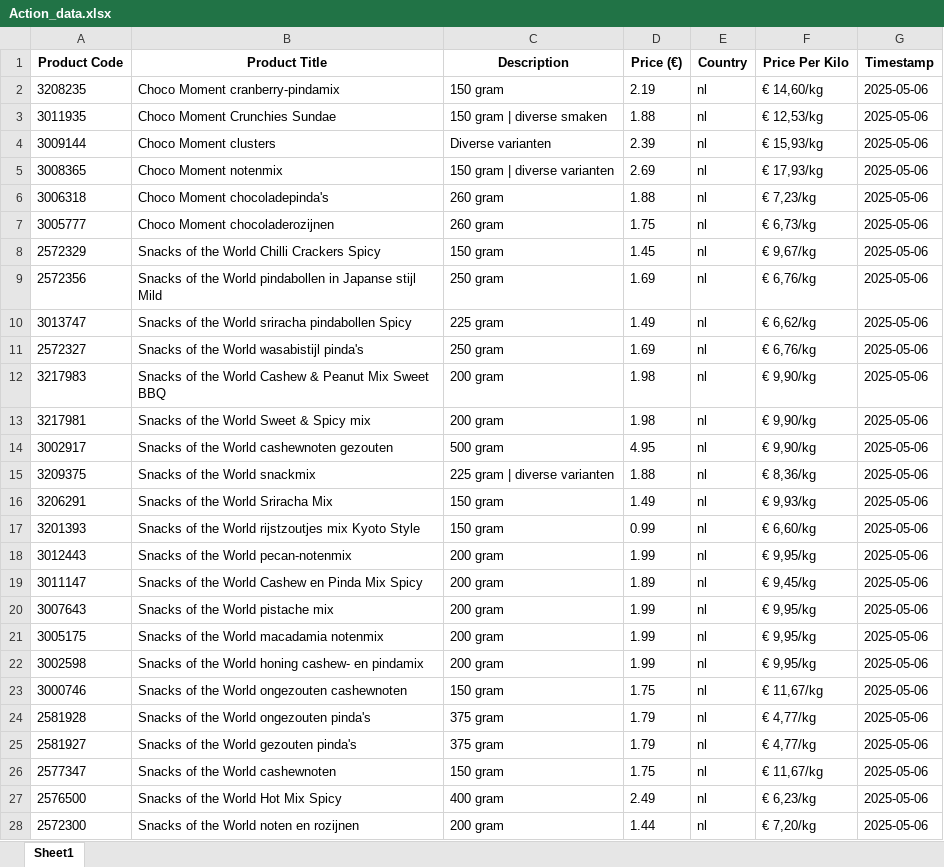
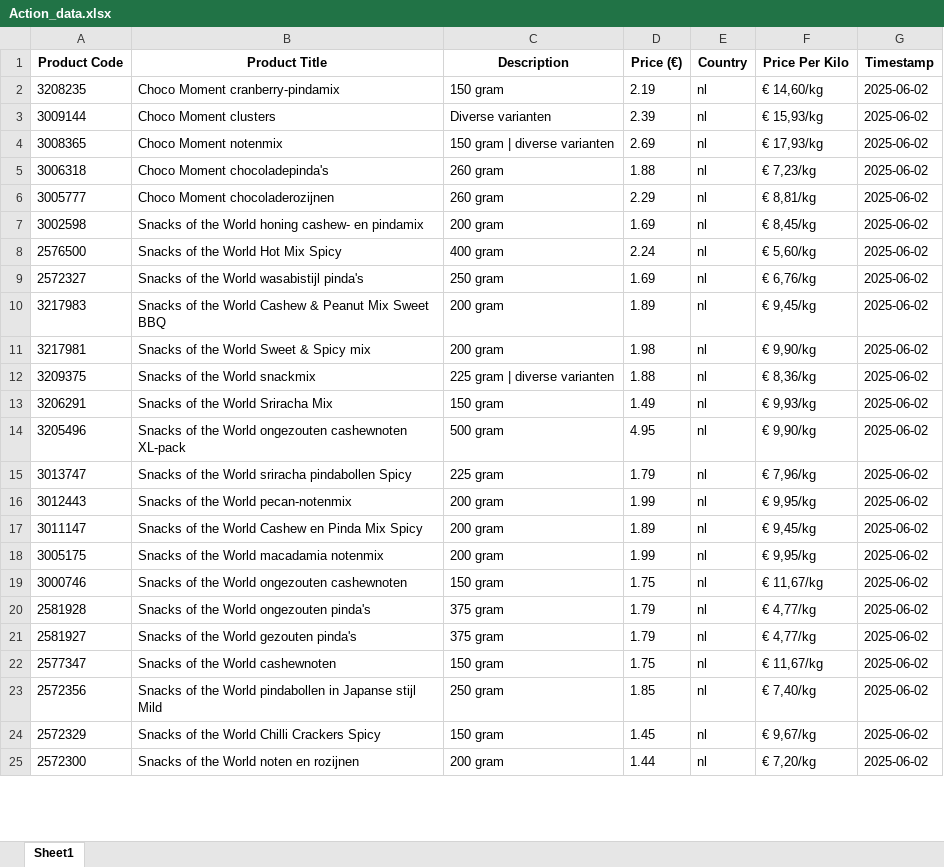
Before and after one commit to wweijs/MOScraper, an Excel workbook: Web Scraping/Action_data.xlsx, sheet Sheet1, drawn as a sheet; only a part is shown; values as stored, in another font and other column widths than the file's, no borders; removed rows and columns are numbered as before the commit, all else as after; the diff covers the shown part only; the diff names each change by its address in the sheet, - before the commit and + after, or states it on an @@ line.

Commit message:
changed the aldi price scrape part

```diff
--- a/Web Scraping/Action_data.xlsx (sheet Sheet1)
+++ b/Web Scraping/Action_data.xlsx (sheet Sheet1)
-G2 (Timestamp): 2025-05-06
+G2 (Timestamp): 2025-06-02
-row 3: 3011935 | Choco Moment Crunchies Sundae | 150 gram | diverse smaken | 1.88 | nl | € 12,53/kg | 2025-05-06
-G3:G6 (Timestamp): 2025-05-06
+G3:G6 (Timestamp): 2025-06-02
-D6 (Price (€)): 1.75
+D6 (Price (€)): 2.29
-F6 (Price Per Kilo): € 6,73/kg
+F6 (Price Per Kilo): € 8,81/kg
-row 8: 2572329 | Snacks of the World Chilli Crackers Spicy | 150 gram | 1.45 | nl | € 9,67/kg | 2025-05-06
-A7 (Product Code): 2572356
+A7 (Product Code): 3002598
-B7 (Product Title): …the World pindabollen in Japanse stijl Mild
+B7 (Product Title): …the World honing cashew- en pindamix
-C7 (Description): 250 gram
+C7 (Description): 200 gram
-F7 (Price Per Kilo): € 6,76/kg
+F7 (Price Per Kilo): € 8,45/kg
-G7 (Timestamp): 2025-05-06
+G7 (Timestamp): 2025-06-02
-row 10: 3013747 | Snacks of the World sriracha pindabollen Spicy | 225 gram | 1.49 | nl | € 6,62/kg | 2025-05-06
+row 8: 2576500 | Snacks of the World Hot Mix Spicy | 400 gram | 2.24 | nl | € 5,60/kg | 2025-06-02
-G9:G11 (Timestamp): 2025-05-06
+G9:G11 (Timestamp): 2025-06-02
-D10 (Price (€)): 1.98
+D10 (Price (€)): 1.89
-F10 (Price Per Kilo): € 9,90/kg
+F10 (Price Per Kilo): € 9,45/kg
-row 14: 3002917 | Snacks of the World cashewnoten gezouten | 500 gram | 4.95 | nl | € 9,90/kg | 2025-05-06
-G12:G13 (Timestamp): 2025-05-06
+G12:G13 (Timestamp): 2025-06-02
-row 17: 3201393 | Snacks of the World rijstzoutjes mix Kyoto Style | 150 gram | 0.99 | nl | € 6,60/kg | 2025-05-06
+row 14: 3205496 | Snacks of the World ongezouten cashewnoten XL-pack | 500 gram | 4.95 | nl | € 9,90/kg | 2025-06-02
+row 15: 3013747 | Snacks of the World sriracha pindabollen Spicy | 225 gram | 1.79 | nl | € 7,96/kg | 2025-06-02
-G16:G17 (Timestamp): 2025-05-06
+G16:G17 (Timestamp): 2025-06-02
-row 20: 3007643 | Snacks of the World pistache mix | 200 gram | 1.99 | nl | € 9,95/kg | 2025-05-06
-G18 (Timestamp): 2025-05-06
+G18 (Timestamp): 2025-06-02
-row 22: 3002598 | Snacks of the World honing cashew- en pindamix | 200 gram | 1.99 | nl | € 9,95/kg | 2025-05-06
-G19:G22 (Timestamp): 2025-05-06
+G19:G22 (Timestamp): 2025-06-02
-row 27: 2576500 | Snacks of the World Hot Mix Spicy | 400 gram | 2.49 | nl | € 6,23/kg | 2025-05-06
+row 23: 2572356 | Snacks of the World pindabollen in Japanse stijl Mild | 250 gram | 1.85 | nl | € 7,40/kg | 2025-06-02
+row 24: 2572329 | Snacks of the World Chilli Crackers Spicy | 150 gram | 1.45 | nl | € 9,67/kg | 2025-06-02
-G25 (Timestamp): 2025-05-06
+G25 (Timestamp): 2025-06-02
```
Also changed, not shown: other rows of this sheet, 7 other files.
